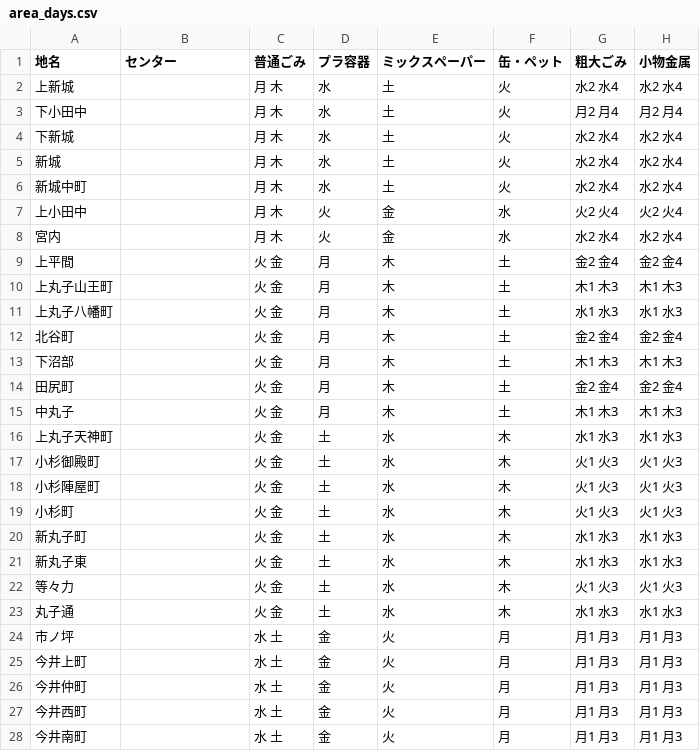
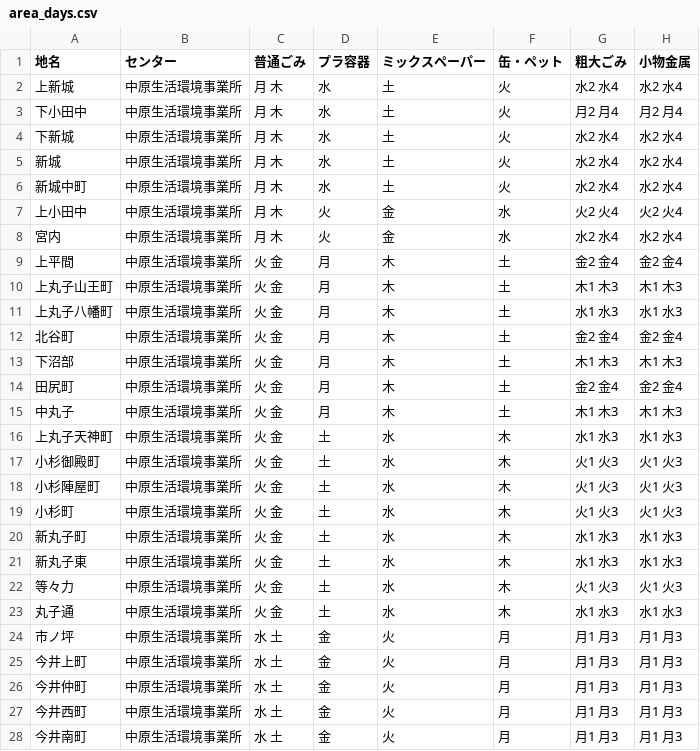
Before and after one commit to kk300/5374, a CSV file: data/area_days.csv, drawn as a sheet; only a part is shown; the diff covers the shown part only.

Commit message:
Update area_days.csv

```diff
--- a/data/area_days.csv
+++ b/data/area_days.csv
@@ -1,28 +1,28 @@
 地名,センター,普通ごみ,プラ容器,ミックスペーパー,缶・ペット,粗大ごみ,小物金属
-上新城,,月 木,水,土,火,水2 水4,水2 水4
-下小田中,,月 木,水,土,火,月2 月4,月2 月4
-下新城,,月 木,水,土,火,水2 水4,水2 水4
-新城,,月 木,水,土,火,水2 水4,水2 水4
-新城中町,,月 木,水,土,火,水2 水4,水2 水4
-上小田中,,月 木,火,金,水,火2 火4,火2 火4
-宮内,,月 木,火,金,水,水2 水4,水2 水4
-上平間,,火 金,月,木,土,金2 金4,金2 金4
-上丸子山王町,,火 金,月,木,土,木1 木3,木1 木3
-上丸子八幡町,,火 金,月,木,土,水1 水3,水1 水3
-北谷町,,火 金,月,木,土,金2 金4,金2 金4
-下沼部,,火 金,月,木,土,木1 木3,木1 木3
-田尻町,,火 金,月,木,土,金2 金4,金2 金4
-中丸子,,火 金,月,木,土,木1 木3,木1 木3
-上丸子天神町,,火 金,土,水,木,水1 水3,水1 水3
-小杉御殿町,,火 金,土,水,木,火1 火3,火1 火3
-小杉陣屋町,,火 金,土,水,木,火1 火3,火1 火3
-小杉町,,火 金,土,水,木,火1 火3,火1 火3
-新丸子町,,火 金,土,水,木,水1 水3,水1 水3
-新丸子東,,火 金,土,水,木,水1 水3,水1 水3
-等々力,,火 金,土,水,木,火1 火3,火1 火3
-丸子通,,火 金,土,水,木,水1 水3,水1 水3
-市ノ坪,,水 土,金,火,月,月1 月3,月1 月3
-今井上町,,水 土,金,火,月,月1 月3,月1 月3
-今井仲町,,水 土,金,火,月,月1 月3,月1 月3
-今井西町,,水 土,金,火,月,月1 月3,月1 月3
-今井南町,,水 土,金,火,月,月1 月3,月1 月3
+上新城,中原生活環境事業所,月 木,水,土,火,水2 水4,水2 水4
+下小田中,中原生活環境事業所,月 木,水,土,火,月2 月4,月2 月4
+下新城,中原生活環境事業所,月 木,水,土,火,水2 水4,水2 水4
+新城,中原生活環境事業所,月 木,水,土,火,水2 水4,水2 水4
+新城中町,中原生活環境事業所,月 木,水,土,火,水2 水4,水2 水4
+上小田中,中原生活環境事業所,月 木,火,金,水,火2 火4,火2 火4
+宮内,中原生活環境事業所,月 木,火,金,水,水2 水4,水2 水4
+上平間,中原生活環境事業所,火 金,月,木,土,金2 金4,金2 金4
+上丸子山王町,中原生活環境事業所,火 金,月,木,土,木1 木3,木1 木3
+上丸子八幡町,中原生活環境事業所,火 金,月,木,土,水1 水3,水1 水3
+北谷町,中原生活環境事業所,火 金,月,木,土,金2 金4,金2 金4
+下沼部,中原生活環境事業所,火 金,月,木,土,木1 木3,木1 木3
+田尻町,中原生活環境事業所,火 金,月,木,土,金2 金4,金2 金4
+中丸子,中原生活環境事業所,火 金,月,木,土,木1 木3,木1 木3
+上丸子天神町,中原生活環境事業所,火 金,土,水,木,水1 水3,水1 水3
+小杉御殿町,中原生活環境事業所,火 金,土,水,木,火1 火3,火1 火3
+小杉陣屋町,中原生活環境事業所,火 金,土,水,木,火1 火3,火1 火3
+小杉町,中原生活環境事業所,火 金,土,水,木,火1 火3,火1 火3
+新丸子町,中原生活環境事業所,火 金,土,水,木,水1 水3,水1 水3
+新丸子東,中原生活環境事業所,火 金,土,水,木,水1 水3,水1 水3
+等々力,中原生活環境事業所,火 金,土,水,木,火1 火3,火1 火3
+丸子通,中原生活環境事業所,火 金,土,水,木,水1 水3,水1 水3
+市ノ坪,中原生活環境事業所,水 土,金,火,月,月1 月3,月1 月3
+今井上町,中原生活環境事業所,水 土,金,火,月,月1 月3,月1 月3
+今井仲町,中原生活環境事業所,水 土,金,火,月,月1 月3,月1 月3
+今井西町,中原生活環境事業所,水 土,金,火,月,月1 月3,月1 月3
+今井南町,中原生活環境事業所,水 土,金,火,月,月1 月3,月1 月3
```
Also changed, not shown: 12 edited cells elsewhere in this file.
